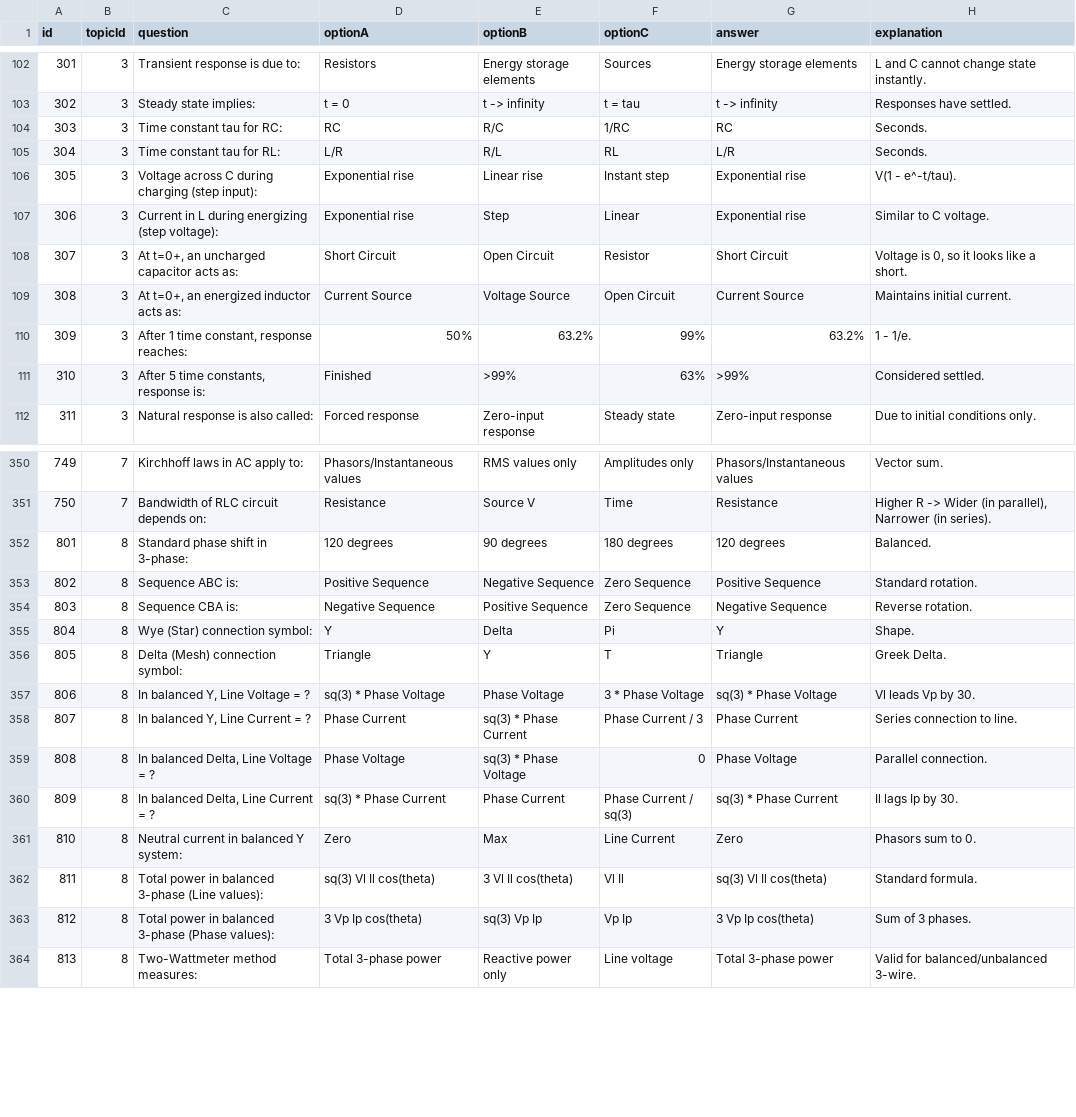
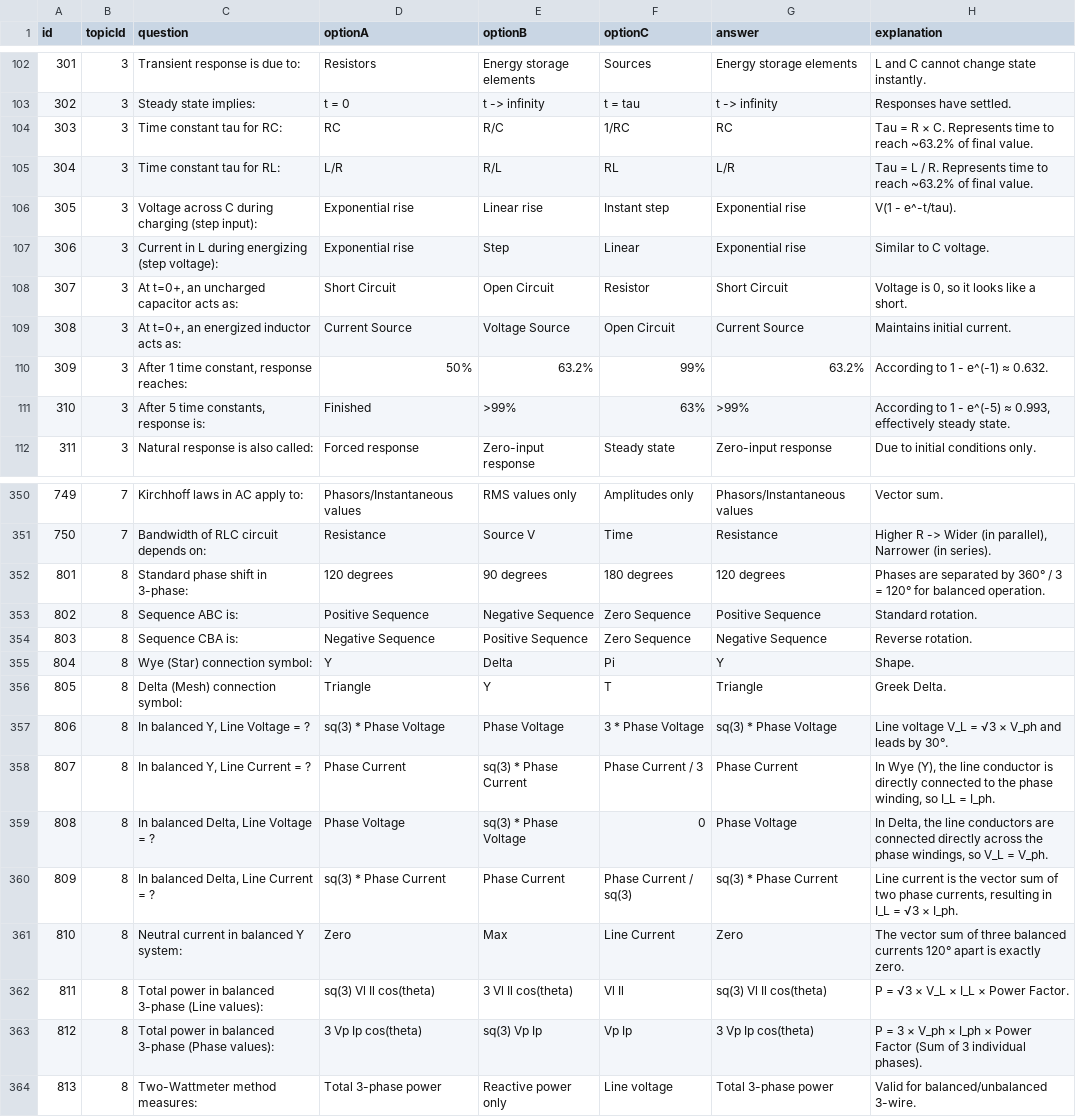
Before and after one commit to leedanieljw00/DIP-Circuitly, a CSV file: scratch/lingo_quest/questions/QuestionBank.csv, drawn as a sheet; only a part is shown, gaps mark what is left out; the diff covers the shown part only.

Commit message:
fix: Improve quiz explanations and logic

```diff
--- a/scratch/lingo_quest/questions/QuestionBank.csv
+++ b/scratch/lingo_quest/questions/QuestionBank.csv
@@ -103,4 +103,4 @@ id,topicId,question,optionA,optionB,optionC,answer,explanation
 302,3,"Steady state implies:","t = 0","t -> infinity","t = tau","t -> infinity","Responses have settled."
-303,3,"Time constant tau for RC:","RC","R/C","1/RC","RC","Seconds."
-304,3,"Time constant tau for RL:","L/R","R/L","RL","L/R","Seconds."
+303,3,"Time constant tau for RC:","RC","R/C","1/RC","RC","Tau = R × C. Represents time to reach ~63.2% of final value."
+304,3,"Time constant tau for RL:","L/R","R/L","RL","L/R","Tau = L / R. Represents time to reach ~63.2% of final value."
 305,3,"Voltage across C during charging (step input):","Exponential rise","Linear rise","Instant step","Exponential rise","V(1 - e^-t/tau)."
@@ -109,4 +109,4 @@ id,topicId,question,optionA,optionB,optionC,answer,explanation
 308,3,"At t=0+, an energized inductor acts as:","Current Source","Voltage Source","Open Circuit","Current Source","Maintains initial current."
-309,3,"After 1 time constant, response reaches:","50%","63.2%","99%","63.2%","1 - 1/e."
-310,3,"After 5 time constants, response is:","Finished",">99%","63%",">99%","Considered settled."
+309,3,"After 1 time constant, response reaches:","50%","63.2%","99%","63.2%","According to 1 - e^(-1) ≈ 0.632."
+310,3,"After 5 time constants, response is:","Finished",">99%","63%",">99%","According to 1 - e^(-5) ≈ 0.993, effectively steady state."
 311,3,"Natural response is also called:","Forced response","Zero-input response","Steady state","Zero-input response","Due to initial conditions only."
@@ -351,3 +351,3 @@ id,topicId,question,optionA,optionB,optionC,answer,explanation
 750,7,"Bandwidth of RLC circuit depends on:","Resistance","Source V","Time","Resistance","Higher R -> Wider (in parallel), Narrower (in series)."
-801,8,"Standard phase shift in 3-phase:","120 degrees","90 degrees","180 degrees","120 degrees","Balanced."
+801,8,"Standard phase shift in 3-phase:","120 degrees","90 degrees","180 degrees","120 degrees","Phases are separated by 360° / 3 = 120° for balanced operation."
 802,8,"Sequence ABC is:","Positive Sequence","Negative Sequence","Zero Sequence","Positive Sequence","Standard rotation."
@@ -356,9 +356,9 @@ id,topicId,question,optionA,optionB,optionC,answer,explanation
 805,8,"Delta (Mesh) connection symbol:","Triangle","Y","T","Triangle","Greek Delta."
-806,8,"In balanced Y, Line Voltage = ?","sq(3) * Phase Voltage","Phase Voltage","3 * Phase Voltage","sq(3) * Phase Voltage","Vl leads Vp by 30."
-807,8,"In balanced Y, Line Current = ?","Phase Current","sq(3) * Phase Current","Phase Current / 3","Phase Current","Series connection to line."
-808,8,"In balanced Delta, Line Voltage = ?","Phase Voltage","sq(3) * Phase Voltage","0","Phase Voltage","Parallel connection."
-809,8,"In balanced Delta, Line Current = ?","sq(3) * Phase Current","Phase Current","Phase Current / sq(3)","sq(3) * Phase Current","Il lags Ip by 30."
-810,8,"Neutral current in balanced Y system:","Zero","Max","Line Current","Zero","Phasors sum to 0."
-811,8,"Total power in balanced 3-phase (Line values):","sq(3) Vl Il cos(theta)","3 Vl Il cos(theta)","Vl Il","sq(3) Vl Il cos(theta)","Standard formula."
-812,8,"Total power in balanced 3-phase (Phase values):","3 Vp Ip cos(theta)","sq(3) Vp Ip","Vp Ip","3 Vp Ip cos(theta)","Sum of 3 phases."
+806,8,"In balanced Y, Line Voltage = ?","sq(3) * Phase Voltage","Phase Voltage","3 * Phase Voltage","sq(3) * Phase Voltage","Line voltage V_L = √3 × V_ph and leads by 30°."
+807,8,"In balanced Y, Line Current = ?","Phase Current","sq(3) * Phase Current","Phase Current / 3","Phase Current","In Wye (Y), the line conductor is directly connected to the phase winding, so I_L = I_ph."
+808,8,"In balanced Delta, Line Voltage = ?","Phase Voltage","sq(3) * Phase Voltage","0","Phase Voltage","In Delta, the line conductors are connected directly across the phase windings, so V_L = V_ph."
+809,8,"In balanced Delta, Line Current = ?","sq(3) * Phase Current","Phase Current","Phase Current / sq(3)","sq(3) * Phase Current","Line current is the vector sum of two phase currents, resulting in I_L = √3 × I_ph."
+810,8,"Neutral current in balanced Y system:","Zero","Max","Line Current","Zero","The vector sum of three balanced currents 120° apart is exactly zero."
+811,8,"Total power in balanced 3-phase (Line values):","sq(3) Vl Il cos(theta)","3 Vl Il cos(theta)","Vl Il","sq(3) Vl Il cos(theta)","P = √3 × V_L × I_L × Power Factor."
+812,8,"Total power in balanced 3-phase (Phase values):","3 Vp Ip cos(theta)","sq(3) Vp Ip","Vp Ip","3 Vp Ip cos(theta)","P = 3 × V_ph × I_ph × Power Factor (Sum of 3 individual phases)."
 813,8,"Two-Wattmeter method measures:","Total 3-phase power","Reactive power only","Line voltage","Total 3-phase power","Valid for balanced/unbalanced 3-wire."
```
Also changed, not shown: 24 edited cells elsewhere in this file, 2 other files.
